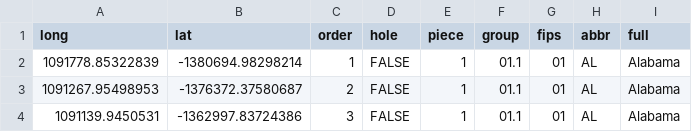
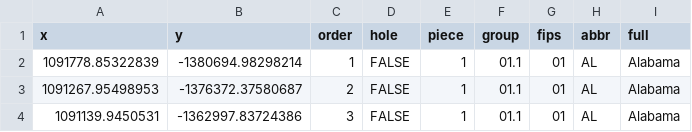
Before and after one commit to cran/usmap, a CSV file: inst/extdata/us_states.csv, drawn as a sheet; only a part is shown.

```diff
--- a/inst/extdata/us_states.csv
+++ b/inst/extdata/us_states.csv
@@ -1,2 +1,2 @@
-"long","lat","order","hole","piece","group","fips","abbr","full"
+"x","y","order","hole","piece","group","fips","abbr","full"
 1091778.85322839,-1380694.98298214,1,FALSE,1,"01.1","01","AL","Alabama"
```
Also changed, not shown: 41 other files.
